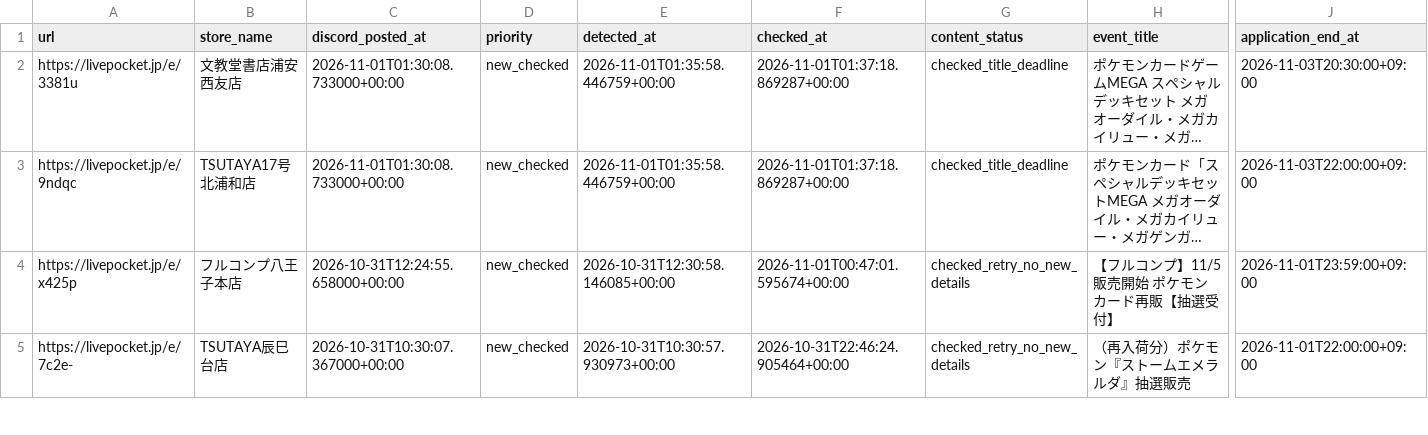
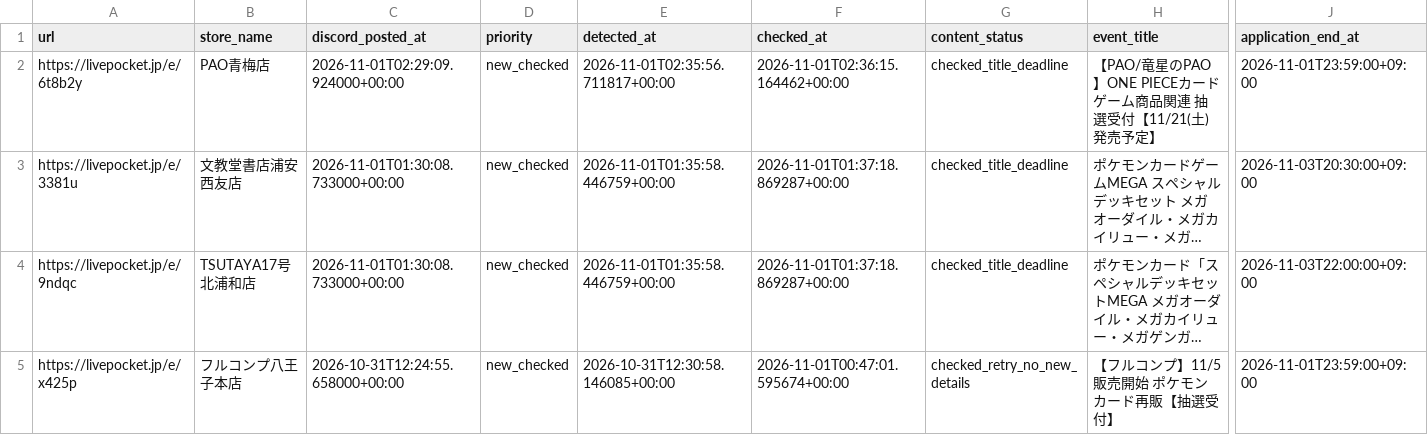
Before and after one commit to ttttt-9554/pokeca-map, a CSV file: livepocket_content_checks.csv, drawn as a sheet; only a part is shown, gaps mark what is left out; the shorter side is filled out with more unchanged rows; long unchanged cells end in …; rows hold the shown columns only; the diff names each change by its address in the sheet, - before the commit and + after, or states it on an @@ line.

```diff
--- a/livepocket_content_checks.csv
+++ b/livepocket_content_checks.csv
+row 2: https://livepocket.jp/e/6t8b2y | PAO青梅店 | 2026-11-01T02:29:09.924000+00:00 | new_checked | 2026-11-01T02:35:56.711817+00:00 | 2026-11-01T02:36:15.164462+00:00 | checked_title_deadline | 【PAO/竜星のPAO】ONE PIECEカードゲーム商品関連 抽選受付【11/21(土)発売予定】 | 2026-11-01T23:59:00+09:00
```
Also changed, not shown: livepocket_deadline_sources.csv, 5 other files.
